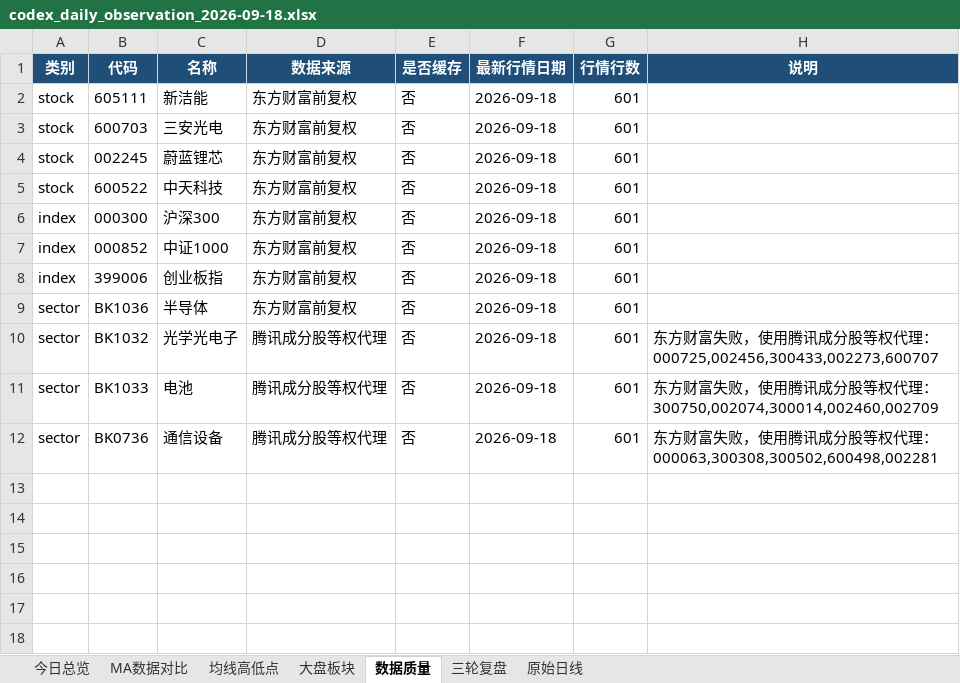
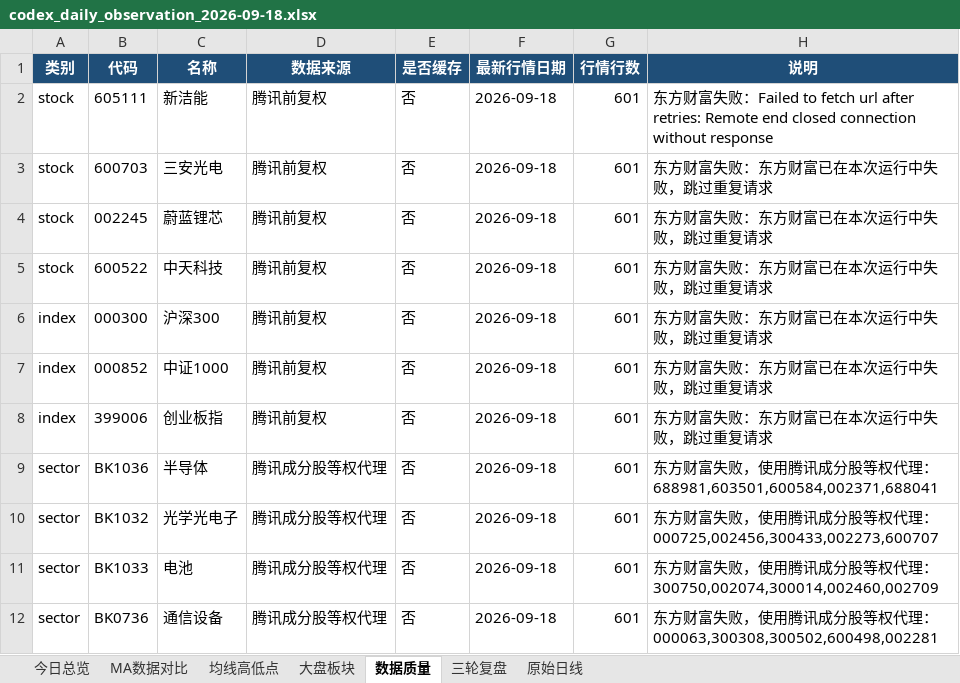
Before and after one commit to ghskb1949/a-share-dashboard, an Excel workbook: codex_daily_observation_2026-09-18.xlsx, sheet 数据质量, drawn as a sheet; values as stored, in another font and other column widths than the file's, no borders; the diff names each change by its address in the sheet, - before the commit and + after, or states it on an @@ line.

```diff
--- a/codex_daily_observation_2026-09-18.xlsx (sheet 数据质量)
+++ b/codex_daily_observation_2026-09-18.xlsx (sheet 数据质量)
-D2:D8 (数据来源): 东方财富前复权
+D2:D8 (数据来源): 腾讯前复权
-H2 (说明): (empty)
+H2 (说明): 东方财富失败：Failed to fetch url after retries: Remote end closed connection without response
-H3:H8 (说明): (empty)
+H3:H8 (说明): 东方财富失败：东方财富已在本次运行中失败，跳过重复请求
-D9 (数据来源): 东方财富前复权
+D9 (数据来源): 腾讯成分股等权代理
-H9 (说明): (empty)
+H9 (说明): 东方财富失败，使用腾讯成分股等权代理：688981,603501,600584,002371,688041
```
Also changed, not shown: sheet 原始日线, sheet 大盘板块, sheet 均线高低点, sheet MA数据对比, sheet 今日总览, output/codex_daily_observation_2026-09-18.xlsx, 3 other files.
